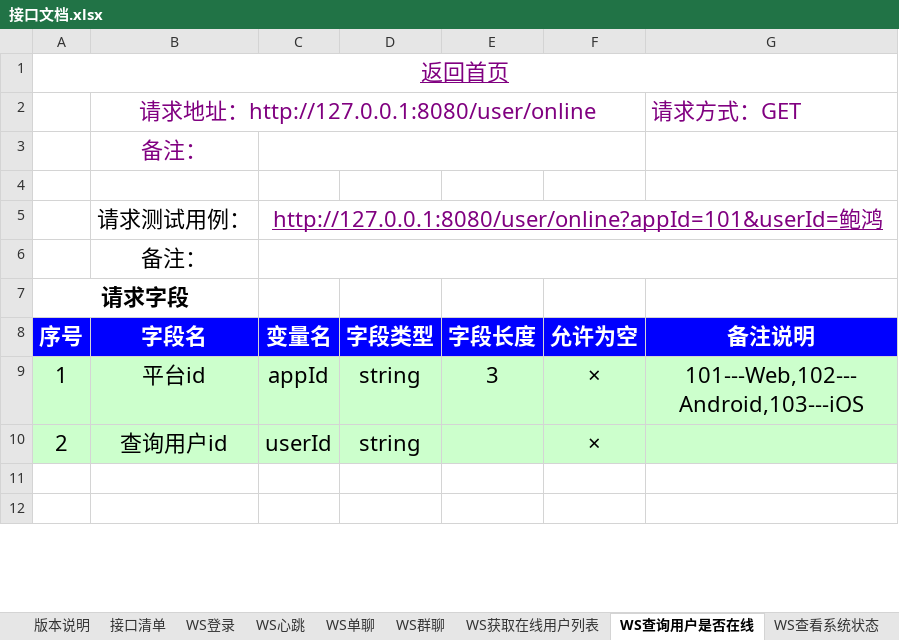
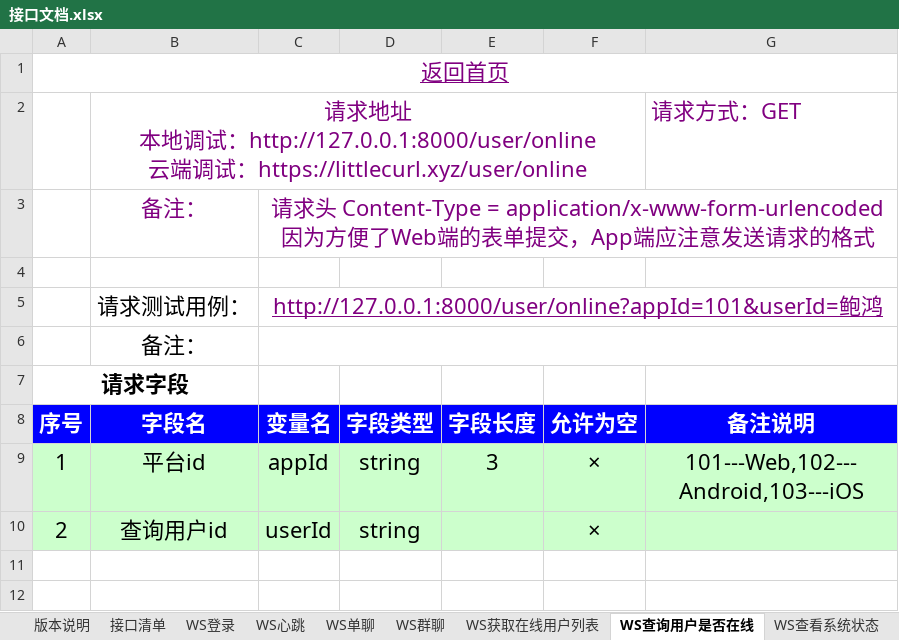
Before and after one commit to TheSky0108/gowebsocket, an Excel workbook: 接口文档.xlsx, sheet WS查询用户是否在线, drawn as a sheet; only a part is shown; values as stored, in another font and other column widths than the file's, no borders; ↵ is a line break in a cell; the diff names each change by its address in the sheet, - before the commit and + after, or states it on an @@ line.

Commit message:
阶段提交
升级：Http 升级为 Https，WS 升级为 WSS
新增：Get技能，Nginx的反向代理；接口文档新增文章极其分类

```diff
--- a/接口文档.xlsx (sheet WS查询用户是否在线)
+++ b/接口文档.xlsx (sheet WS查询用户是否在线)
-B2: …地址：http://127.0.0.1:8080/user/online
+B2: …地址 ↵ 本地调试：http://127.0.0.1:8000/user/online ↵ 云端调试：https://littlecurl.xyz/user/online
-C3: (empty)
+C3: 请求头 Content-Type = application/x-www-form-urlencoded ↵ 因为方便了Web端的表单提交，App端应注意发送请求的格式
-C3:F3 merged
+C3:G3 merged
-C5: http://127.0.0.1:8080/user/online?appId=101&userId=鲍鸿
+C5: http://127.0.0.1:8000/user/online?appId=101&userId=鲍鸿
```
Also changed, not shown: sheet WS心跳, sheet WS登录, sheet WS群聊, sheet WS单聊, sheet WS获取在线用户列表, sheet 接口清单, other sheet tabs, 4 other files.
